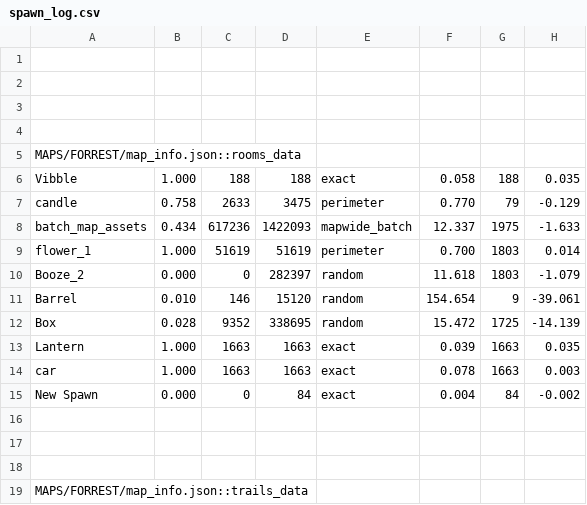
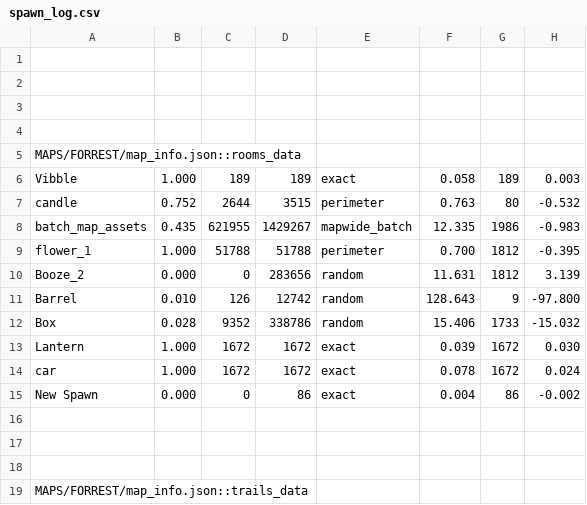
Before and after one commit to cabbabbage/VIBBLE_2D_GAME_ENGINE, a CSV file: MAPS/FORREST/spawn_log.csv, drawn as a sheet; only a part is shown; the diff covers the shown part only.

```diff
--- a/MAPS/FORREST/spawn_log.csv
+++ b/MAPS/FORREST/spawn_log.csv
@@ -5,12 +5,12 @@
 MAPS/FORREST/map_info.json::rooms_data
-Vibble,1.000,188,188,exact,0.058,188,0.035
-candle,0.758,2633,3475,perimeter,0.770,79,-0.129
-batch_map_assets,0.434,617236,1422093,mapwide_batch,12.337,1975,-1.633
-flower_1,1.000,51619,51619,perimeter,0.700,1803,0.014
-Booze_2,0.000,0,282397,random,11.618,1803,-1.079
-Barrel,0.010,146,15120,random,154.654,9,-39.061
-Box,0.028,9352,338695,random,15.472,1725,-14.139
-Lantern,1.000,1663,1663,exact,0.039,1663,0.035
-car,1.000,1663,1663,exact,0.078,1663,0.003
-New Spawn,0.000,0,84,exact,0.004,84,-0.002
+Vibble,1.000,189,189,exact,0.058,189,0.003
+candle,0.752,2644,3515,perimeter,0.763,80,-0.532
+batch_map_assets,0.435,621955,1429267,mapwide_batch,12.335,1986,-0.983
+flower_1,1.000,51788,51788,perimeter,0.700,1812,-0.395
+Booze_2,0.000,0,283656,random,11.631,1812,3.139
+Barrel,0.010,126,12742,random,128.643,9,-97.800
+Box,0.028,9352,338786,random,15.406,1733,-15.032
+Lantern,1.000,1672,1672,exact,0.039,1672,0.030
+car,1.000,1672,1672,exact,0.078,1672,0.024
+New Spawn,0.000,0,86,exact,0.004,86,-0.002
 
```
Also changed, not shown: 1 added row, 1 removed row and 14 edited cells elsewhere in this file, 2 other files.
